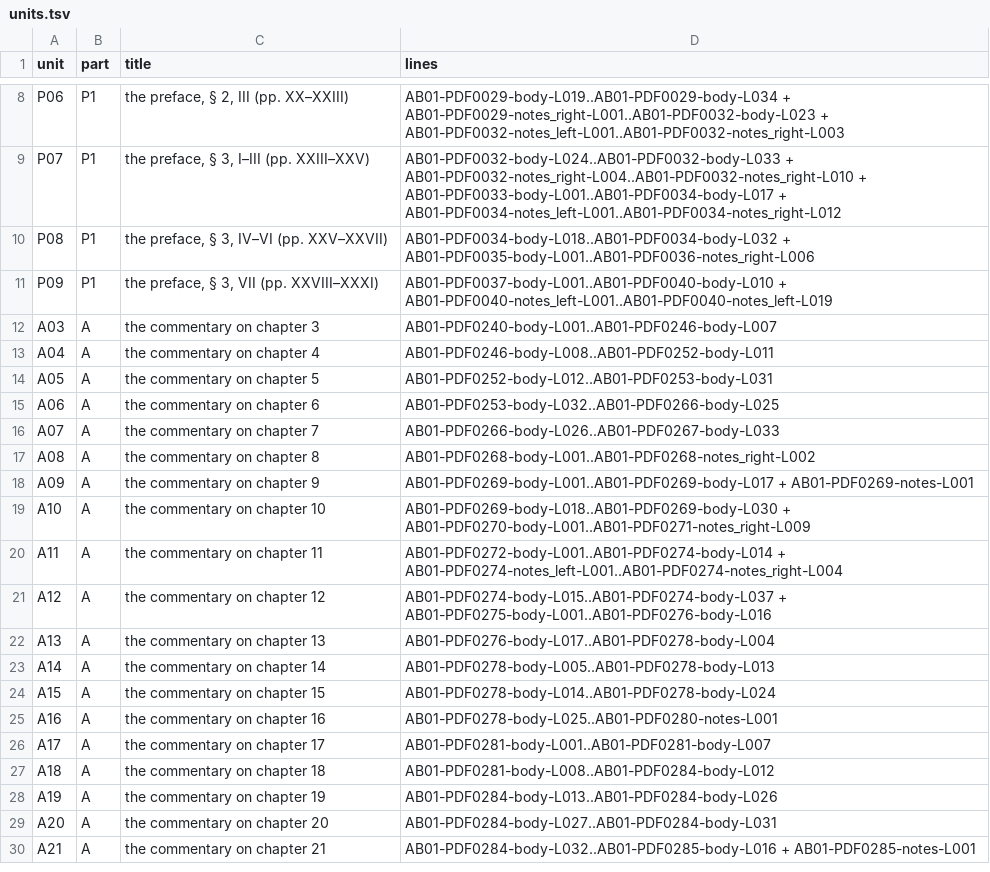
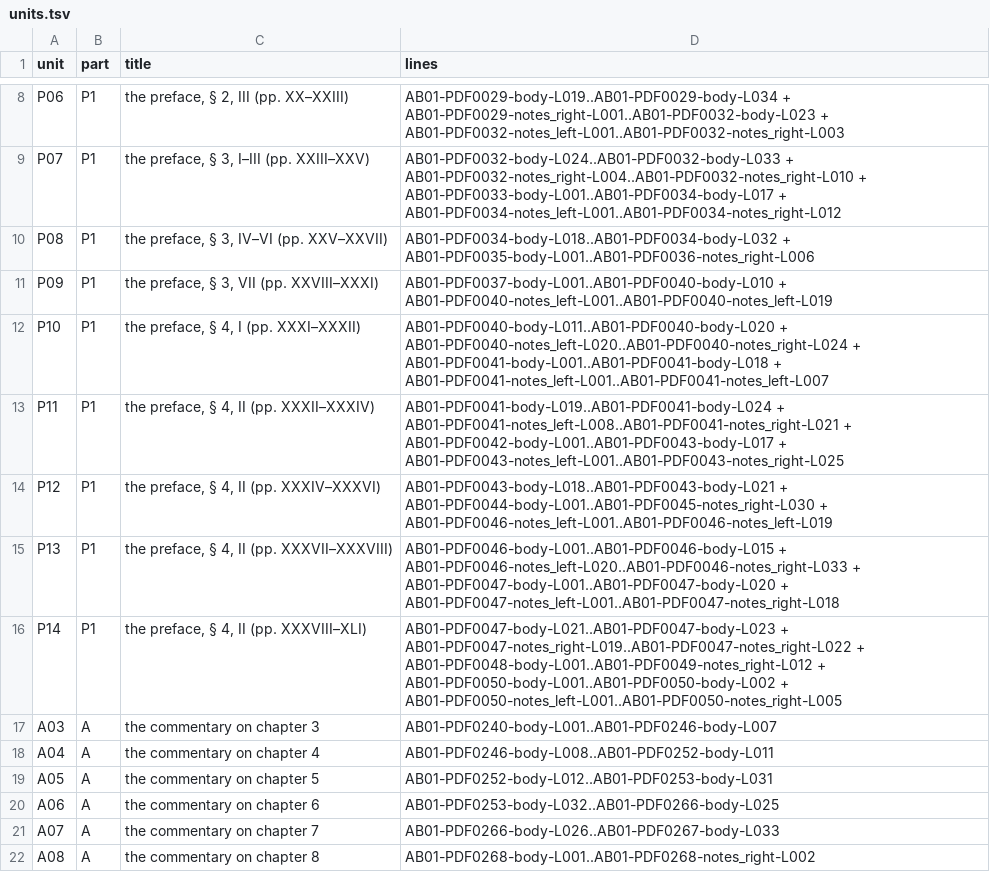
Before and after one commit to KokunoYumeto/al-battani, a TSV file: EN/nallino/units.tsv, drawn as a sheet; only a part is shown, gaps mark what is left out; the shorter side is filled out with more unchanged rows.

```diff
--- a/EN/nallino/units.tsv
+++ b/EN/nallino/units.tsv
@@ -11,2 +11,7 @@ P08	P1	the preface, § 3, IV–VI (pp. XXV–XXVII)	AB01-PDF0034-body-L018..AB01
 P09	P1	the preface, § 3, VII (pp. XXVIII–XXXI)	AB01-PDF0037-body-L001..AB01-PDF0040-body-L010 + AB01-PDF0040-notes_left-L001..AB01-PDF0040-notes_left-L019
+P10	P1	the preface, § 4, I (pp. XXXI–XXXII)	AB01-PDF0040-body-L011..AB01-PDF0040-body-L020 + AB01-PDF0040-notes_left-L020..AB01-PDF0040-notes_right-L024 + AB01-PDF0041-body-L001..AB01-PDF0041-body-L018 + AB01-PDF0041-notes_left-L001..AB01-PDF0041-notes_left-L007
+P11	P1	the preface, § 4, II (pp. XXXII–XXXIV)	AB01-PDF0041-body-L019..AB01-PDF0041-body-L024 + AB01-PDF0041-notes_left-L008..AB01-PDF0041-notes_right-L021 + AB01-PDF0042-body-L001..AB01-PDF0043-body-L017 + AB01-PDF0043-notes_left-L001..AB01-PDF0043-notes_right-L025
+P12	P1	the preface, § 4, II (pp. XXXIV–XXXVI)	AB01-PDF0043-body-L018..AB01-PDF0043-body-L021 + AB01-PDF0044-body-L001..AB01-PDF0045-notes_right-L030 + AB01-PDF0046-notes_left-L001..AB01-PDF0046-notes_left-L019
+P13	P1	the preface, § 4, II (pp. XXXVII–XXXVIII)	AB01-PDF0046-body-L001..AB01-PDF0046-body-L015 + AB01-PDF0046-notes_left-L020..AB01-PDF0046-notes_right-L033 + AB01-PDF0047-body-L001..AB01-PDF0047-body-L020 + AB01-PDF0047-notes_left-L001..AB01-PDF0047-notes_right-L018
+P14	P1	the preface, § 4, II (pp. XXXVIII–XLI)	AB01-PDF0047-body-L021..AB01-PDF0047-body-L023 + AB01-PDF0047-notes_right-L019..AB01-PDF0047-notes_right-L022 + AB01-PDF0048-body-L001..AB01-PDF0049-notes_right-L012 + AB01-PDF0050-body-L001..AB01-PDF0050-body-L002 + AB01-PDF0050-notes_left-L001..AB01-PDF0050-notes_right-L005
 A03	A	the commentary on chapter 3	AB01-PDF0240-body-L001..AB01-PDF0246-body-L007
```
Also changed, not shown: EN/nallino/alignment.tsv, 10 other files.
